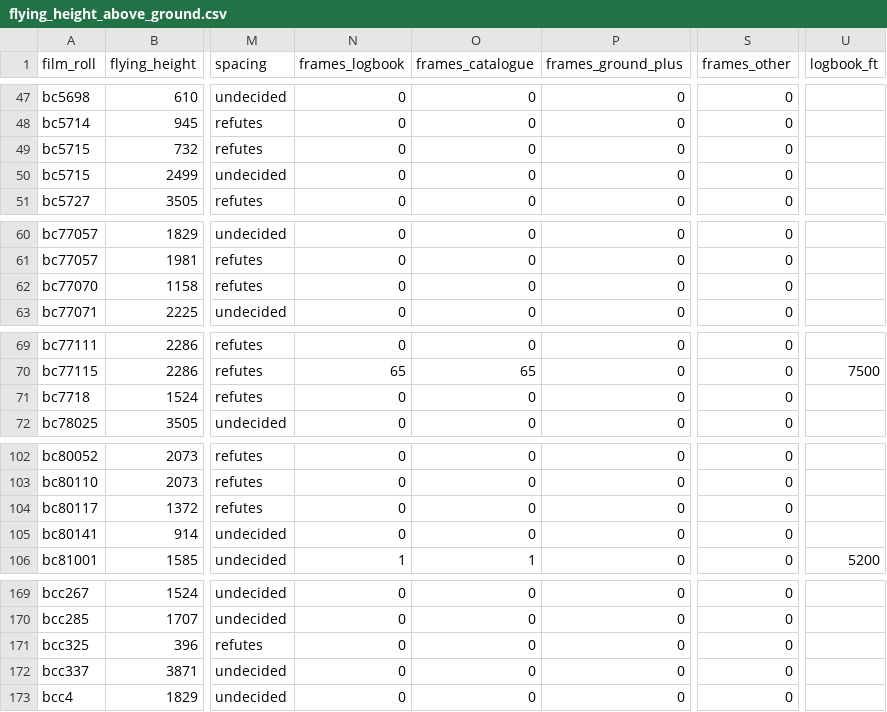
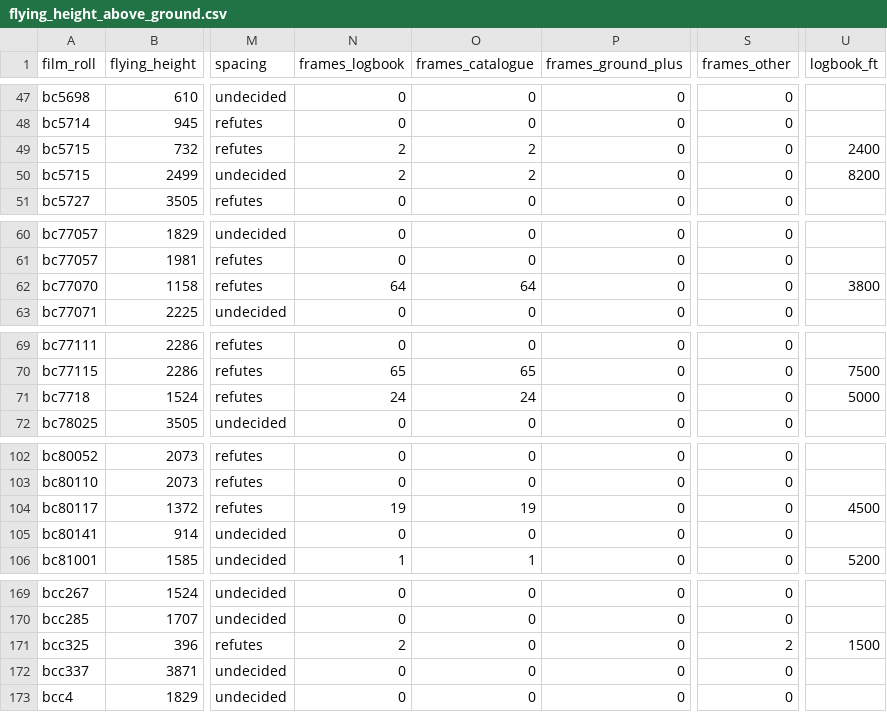
Before and after one commit to NewGraphEnvironment/fly, a CSV file: inst/extdata/flying_height_above_ground.csv, drawn as a sheet; only a part is shown, gaps mark what is left out; the diff names each change by its address in the sheet, - before the commit and + after, or states it on an @@ line.

```diff
--- a/inst/extdata/flying_height_above_ground.csv
+++ b/inst/extdata/flying_height_above_ground.csv
-N49:N50 (frames_logbook): 0
+N49:N50 (frames_logbook): 2
-O49:O50 (frames_catalogue): 0
+O49:O50 (frames_catalogue): 2
-U49 (logbook_ft): (empty)
+U49 (logbook_ft): 2400
-U50 (logbook_ft): (empty)
+U50 (logbook_ft): 8200
-N62 (frames_logbook): 0
+N62 (frames_logbook): 64
-O62 (frames_catalogue): 0
+O62 (frames_catalogue): 64
-U62 (logbook_ft): (empty)
+U62 (logbook_ft): 3800
-N71 (frames_logbook): 0
+N71 (frames_logbook): 24
-O71 (frames_catalogue): 0
+O71 (frames_catalogue): 24
-U71 (logbook_ft): (empty)
+U71 (logbook_ft): 5000
-N104 (frames_logbook): 0
+N104 (frames_logbook): 19
-O104 (frames_catalogue): 0
+O104 (frames_catalogue): 19
-U104 (logbook_ft): (empty)
+U104 (logbook_ft): 4500
-N171 (frames_logbook): 0
+N171 (frames_logbook): 2
-S171 (frames_other): 0
+S171 (frames_other): 2
-U171 (logbook_ft): (empty)
+U171 (logbook_ft): 1500
```
Also changed, not shown: 15 other files.
